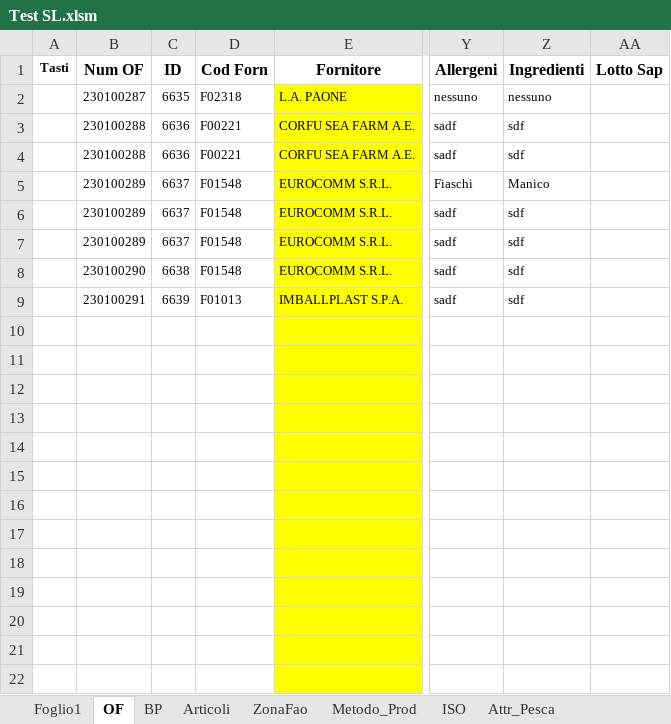
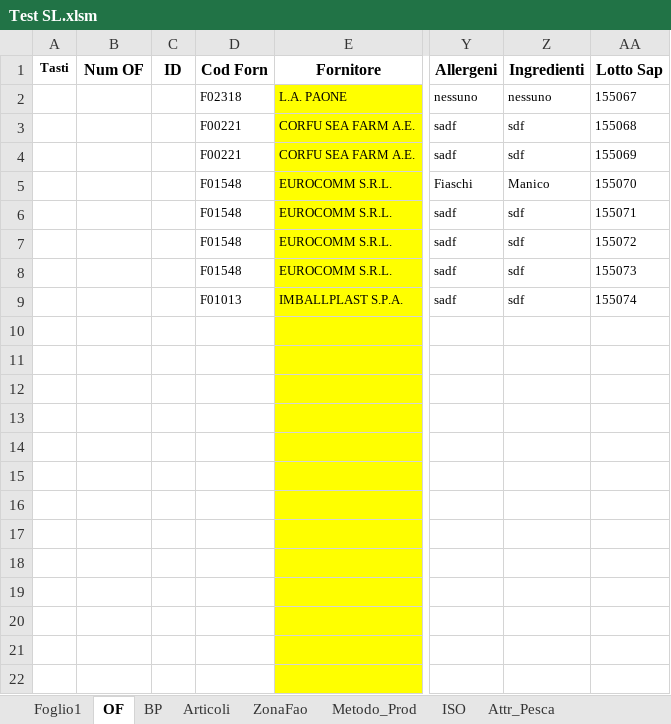
Before and after one commit to giuseppefamiglietti/sap-etl, an Excel workbook: SL/Test SL.xlsm, sheet OF, drawn as a sheet; only a part is shown, gaps mark what is left out; values as stored, in another font and other column widths than the file's, no borders; charts and pictures not drawn; the diff names each change by its address in the sheet, - before the commit and + after, or states it on an @@ line.

Commit message:
Terminata Creazione EM con relativo Lotto SAP anche con multiriga.

```diff
--- a/SL/Test SL.xlsm (sheet OF)
+++ b/SL/Test SL.xlsm (sheet OF)
-B2 (Num OF): 230100287
+B2 (Num OF): (empty)
-C2 (ID): 6635
+C2 (ID): (empty)
-AA2 (Lotto Sap): (empty)
+AA2 (Lotto Sap): 155067
-B3:B4 (Num OF): 230100288
+B3:B4 (Num OF): (empty)
-C3:C4 (ID): 6636
+C3:C4 (ID): (empty)
-AA3 (Lotto Sap): (empty)
+AA3 (Lotto Sap): 155068
-AA4 (Lotto Sap): (empty)
+AA4 (Lotto Sap): 155069
-B5:B7 (Num OF): 230100289
+B5:B7 (Num OF): (empty)
-C5:C7 (ID): 6637
+C5:C7 (ID): (empty)
-AA5 (Lotto Sap): (empty)
+AA5 (Lotto Sap): 155070
-AA6 (Lotto Sap): (empty)
+AA6 (Lotto Sap): 155071
-AA7 (Lotto Sap): (empty)
+AA7 (Lotto Sap): 155072
-B8 (Num OF): 230100290
+B8 (Num OF): (empty)
-C8 (ID): 6638
+C8 (ID): (empty)
-AA8 (Lotto Sap): (empty)
+AA8 (Lotto Sap): 155073
-B9 (Num OF): 230100291
+B9 (Num OF): (empty)
-C9 (ID): 6639
+C9 (ID): (empty)
-AA9 (Lotto Sap): (empty)
+AA9 (Lotto Sap): 155074
```
Also changed, not shown: sheet Foglio1, charts or pictures.
